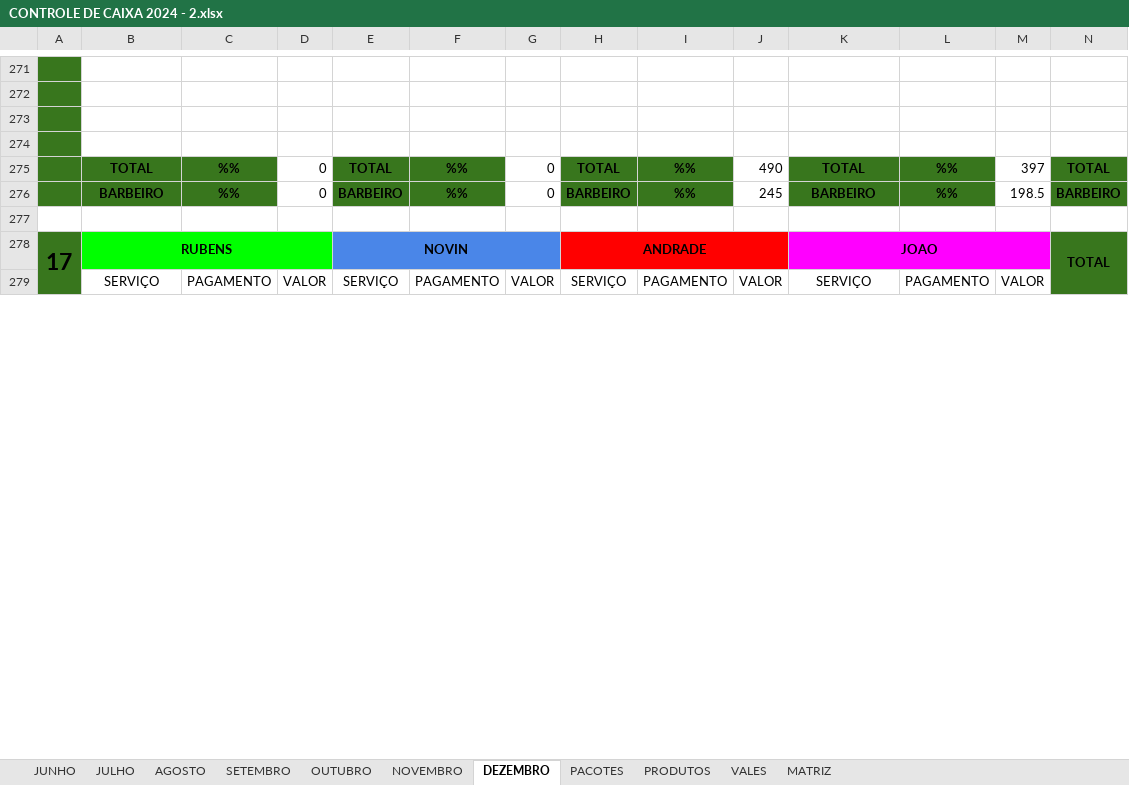
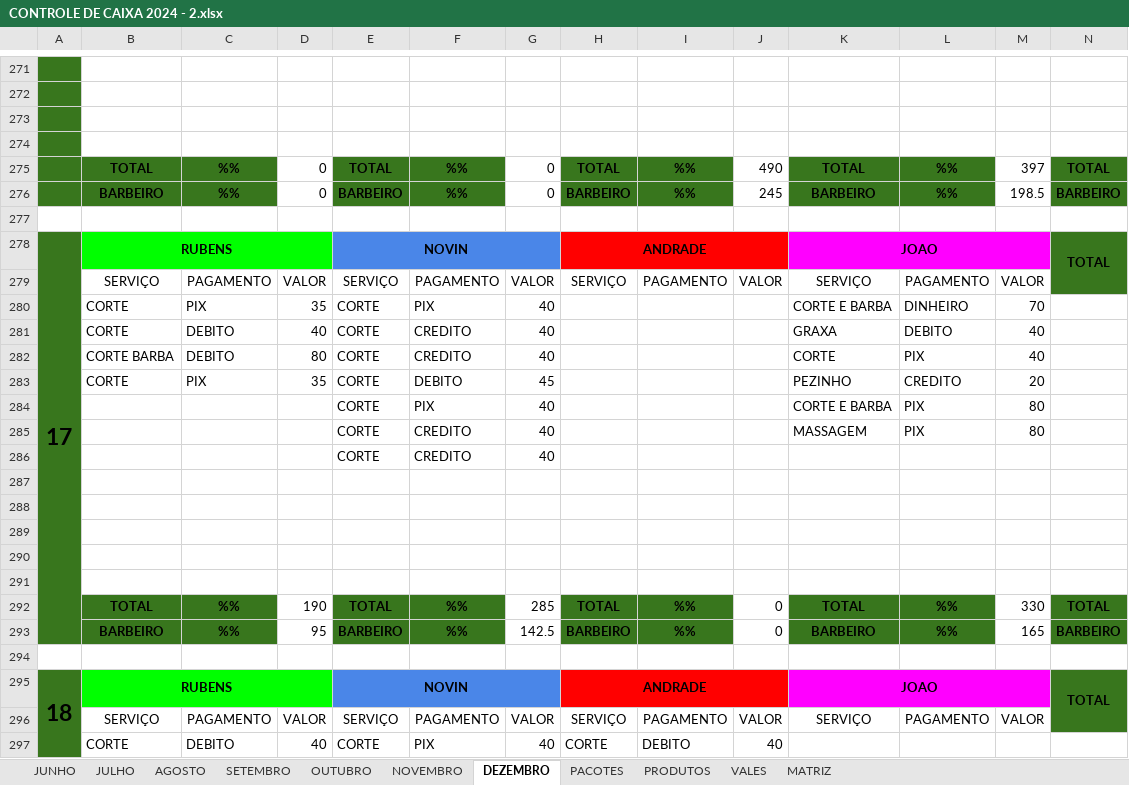
Before and after one commit to joaosantosxps/controle, an Excel workbook: CONTROLE DE CAIXA 2024 - 2.xlsx, sheet DEZEMBRO, drawn as a sheet; only a part is shown, gaps mark what is left out; values as stored, in another font and other column widths than the file's, no borders; removed rows and columns are numbered as before the commit, all else as after; rows hold the shown columns only; the diff covers the shown part only; the diff names each change by its address in the sheet, - before the commit and + after, or states it on an @@ line.

Commit message:
Update CONTROLE DE CAIXA 2024 - 2.xlsx

```diff
--- a/CONTROLE DE CAIXA 2024 - 2.xlsx (sheet DEZEMBRO)
+++ b/CONTROLE DE CAIXA 2024 - 2.xlsx (sheet DEZEMBRO)
-A278:A293 merged
+A278:A293 merged
+row 280:  | CORTE | PIX | 35 | CORTE | PIX | 40 |  |  |  | CORTE E BARBA | DINHEIRO | 70
+row 281:  | CORTE | DEBITO | 40 | CORTE | CREDITO | 40 |  |  |  | GRAXA | DEBITO | 40
+row 282:  | CORTE BARBA | DEBITO | 80 | CORTE | CREDITO | 40 |  |  |  | CORTE | PIX | 40
+row 283:  | CORTE | PIX | 35 | CORTE | DEBITO | 45 |  |  |  | PEZINHO | CREDITO | 20
+row 284:  |  |  |  | CORTE | PIX | 40 |  |  |  | CORTE E BARBA | PIX | 80
+row 285:  |  |  |  | CORTE | CREDITO | 40 |  |  |  | MASSAGEM | PIX | 80
+row 286:  |  |  |  | CORTE | CREDITO | 40
@@ row 297 moved to row 287: 0 @@
@@ row 298 moved to row 288: 0 @@
@@ row 299 moved to row 289: 0 @@
@@ row 300 moved to row 290: 0 @@
@@ row 301 moved to row 291: 0 @@
+row 292:  | TOTAL | %% | 190 | TOTAL | %% | 285 | TOTAL | %% | 0 | TOTAL | %% | 330 | TOTAL
+row 293:  | BARBEIRO | %% | 95 | BARBEIRO | %% | 142.5 | BARBEIRO | %% | 0 | BARBEIRO | %% | 165 | BARBEIRO
+row 294: (empty)
+row 297:  | CORTE | DEBITO | 40 | CORTE | PIX | 40 | CORTE | DEBITO | 40
```
Also changed, not shown: 14 added rows, 25 removed rows, 2 moved rows and 40 edited cells elsewhere in this sheet, sheet PRODUTOS, formulas that keep their value.
